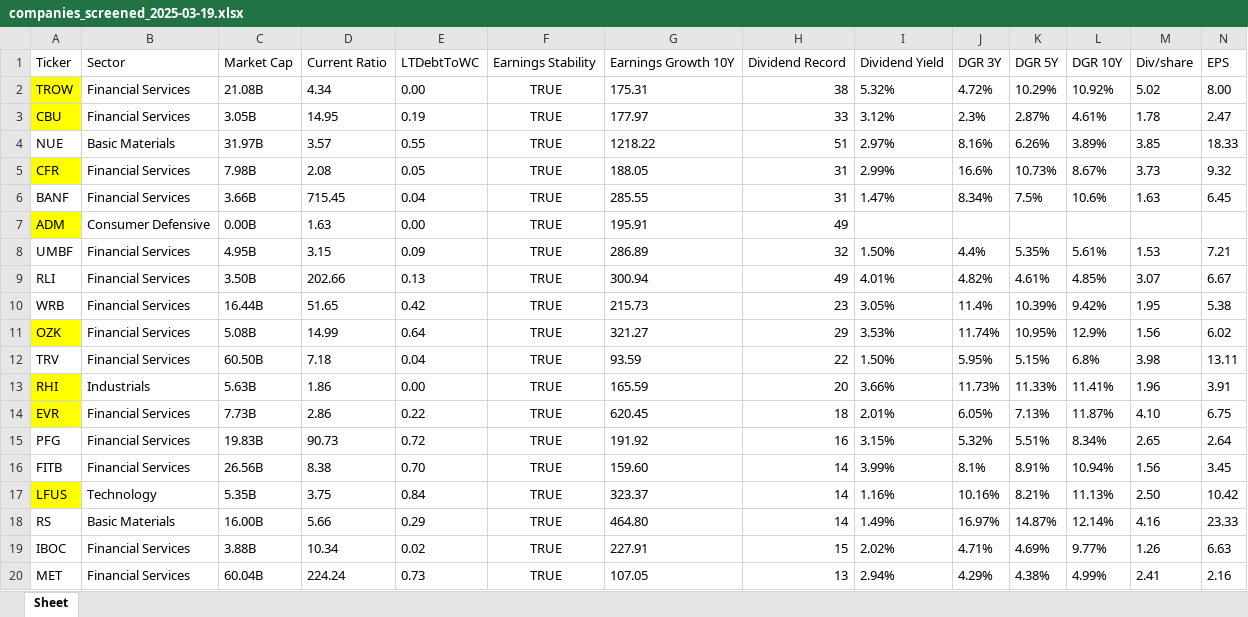
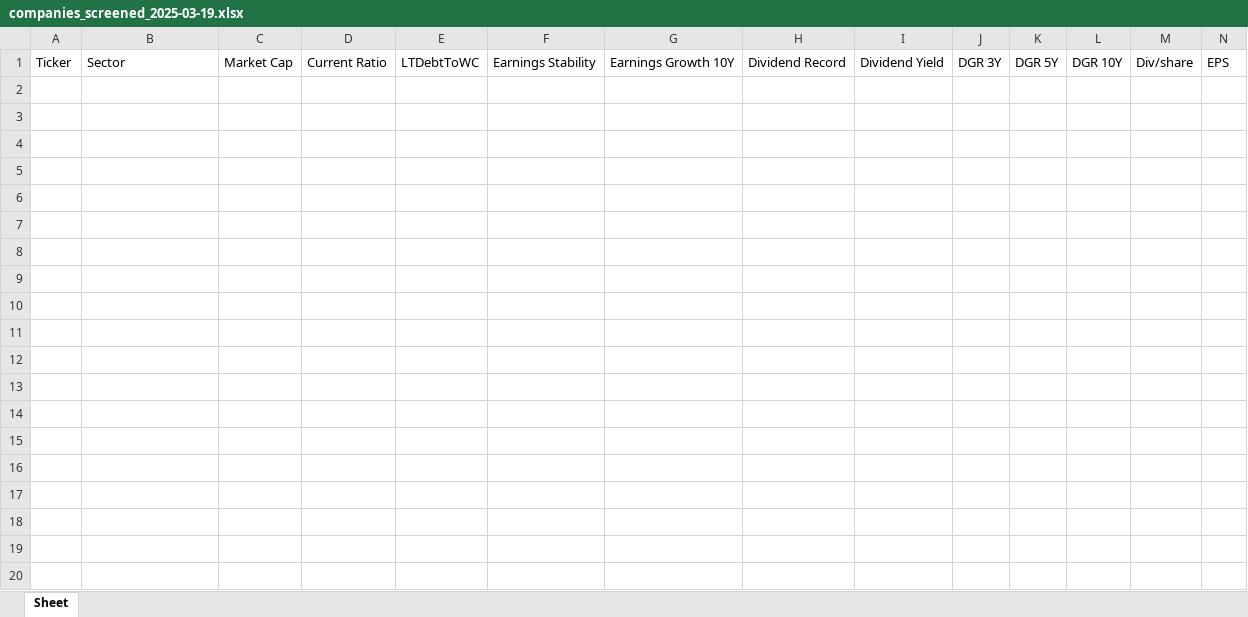
Before and after one commit to Nalexandru27/VS, an Excel workbook: outData/companies_screened_2025-03-19.xlsx, sheet Sheet, drawn as a sheet; only a part is shown; values as stored, in another font and other column widths than the file's, no borders; rows hold the shown columns only; the diff covers the shown part only; the diff names each change by its address in the sheet, - before the commit and + after, or states it on an @@ line.

```diff
--- a/outData/companies_screened_2025-03-19.xlsx (sheet Sheet)
+++ b/outData/companies_screened_2025-03-19.xlsx (sheet Sheet)
-row 2: TROW | Financial Services | 21.08B | 4.34 | 0.00 | TRUE | 175.31 | 38 | 5.32% | 4.72% | 10.29% | 10.92% | 5.02 | 8.00
-row 3: CBU | Financial Services | 3.05B | 14.95 | 0.19 | TRUE | 177.97 | 33 | 3.12% | 2.3% | 2.87% | 4.61% | 1.78 | 2.47
-row 4: NUE | Basic Materials | 31.97B | 3.57 | 0.55 | TRUE | 1218.22 | 51 | 2.97% | 8.16% | 6.26% | 3.89% | 3.85 | 18.33
-row 5: CFR | Financial Services | 7.98B | 2.08 | 0.05 | TRUE | 188.05 | 31 | 2.99% | 16.6% | 10.73% | 8.67% | 3.73 | 9.32
-row 6: BANF | Financial Services | 3.66B | 715.45 | 0.04 | TRUE | 285.55 | 31 | 1.47% | 8.34% | 7.5% | 10.6% | 1.63 | 6.45
-row 7: ADM | Consumer Defensive | 0.00B | 1.63 | 0.00 | TRUE | 195.91 | 49
-row 8: UMBF | Financial Services | 4.95B | 3.15 | 0.09 | TRUE | 286.89 | 32 | 1.50% | 4.4% | 5.35% | 5.61% | 1.53 | 7.21
-row 9: RLI | Financial Services | 3.50B | 202.66 | 0.13 | TRUE | 300.94 | 49 | 4.01% | 4.82% | 4.61% | 4.85% | 3.07 | 6.67
-row 10: WRB | Financial Services | 16.44B | 51.65 | 0.42 | TRUE | 215.73 | 23 | 3.05% | 11.4% | 10.39% | 9.42% | 1.95 | 5.38
-row 11: OZK | Financial Services | 5.08B | 14.99 | 0.64 | TRUE | 321.27 | 29 | 3.53% | 11.74% | 10.95% | 12.9% | 1.56 | 6.02
-row 12: TRV | Financial Services | 60.50B | 7.18 | 0.04 | TRUE | 93.59 | 22 | 1.50% | 5.95% | 5.15% | 6.8% | 3.98 | 13.11
-row 13: RHI | Industrials | 5.63B | 1.86 | 0.00 | TRUE | 165.59 | 20 | 3.66% | 11.73% | 11.33% | 11.41% | 1.96 | 3.91
-row 14: EVR | Financial Services | 7.73B | 2.86 | 0.22 | TRUE | 620.45 | 18 | 2.01% | 6.05% | 7.13% | 11.87% | 4.10 | 6.75
-row 15: PFG | Financial Services | 19.83B | 90.73 | 0.72 | TRUE | 191.92 | 16 | 3.15% | 5.32% | 5.51% | 8.34% | 2.65 | 2.64
-row 16: FITB | Financial Services | 26.56B | 8.38 | 0.70 | TRUE | 159.60 | 14 | 3.99% | 8.1% | 8.91% | 10.94% | 1.56 | 3.45
-row 17: LFUS | Technology | 5.35B | 3.75 | 0.84 | TRUE | 323.37 | 14 | 1.16% | 10.16% | 8.21% | 11.13% | 2.50 | 10.42
-row 18: RS | Basic Materials | 16.00B | 5.66 | 0.29 | TRUE | 464.80 | 14 | 1.49% | 16.97% | 14.87% | 12.14% | 4.16 | 23.33
-row 19: IBOC | Financial Services | 3.88B | 10.34 | 0.02 | TRUE | 227.91 | 15 | 2.02% | 4.71% | 4.69% | 9.77% | 1.26 | 6.63
-row 20: MET | Financial Services | 60.04B | 224.24 | 0.73 | TRUE | 107.05 | 13 | 2.94% | 4.29% | 4.38% | 4.99% | 2.41 | 2.16
```
Also changed, not shown: 12 removed rows elsewhere in this sheet, outData/FilledPriceDaily.xlsx, 54 other files.
